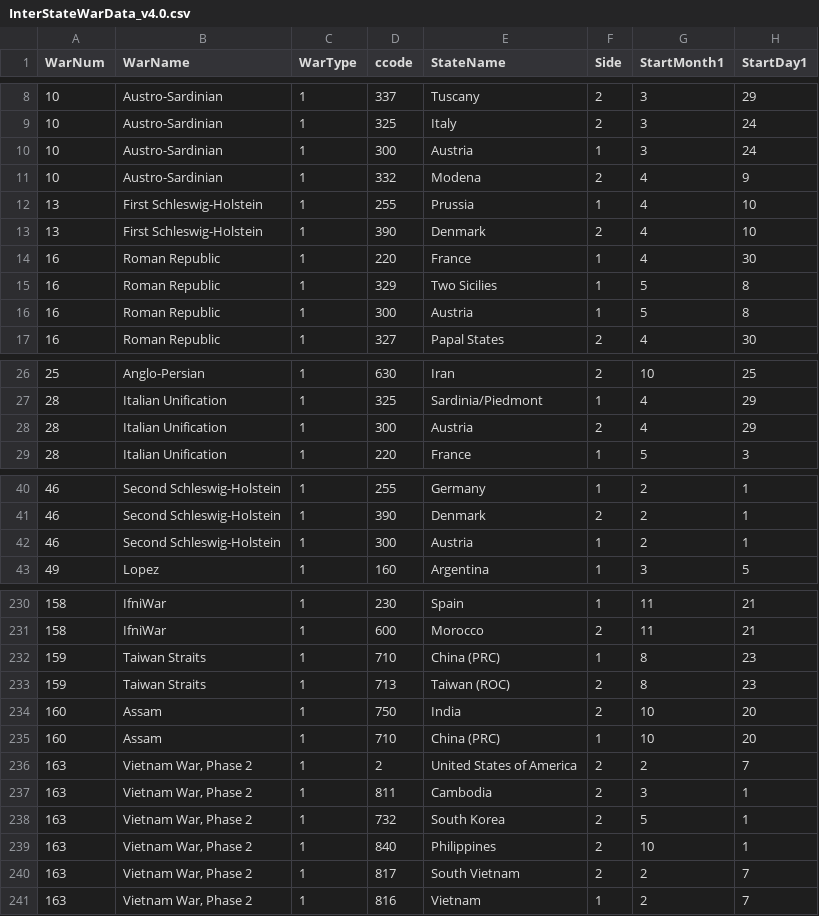
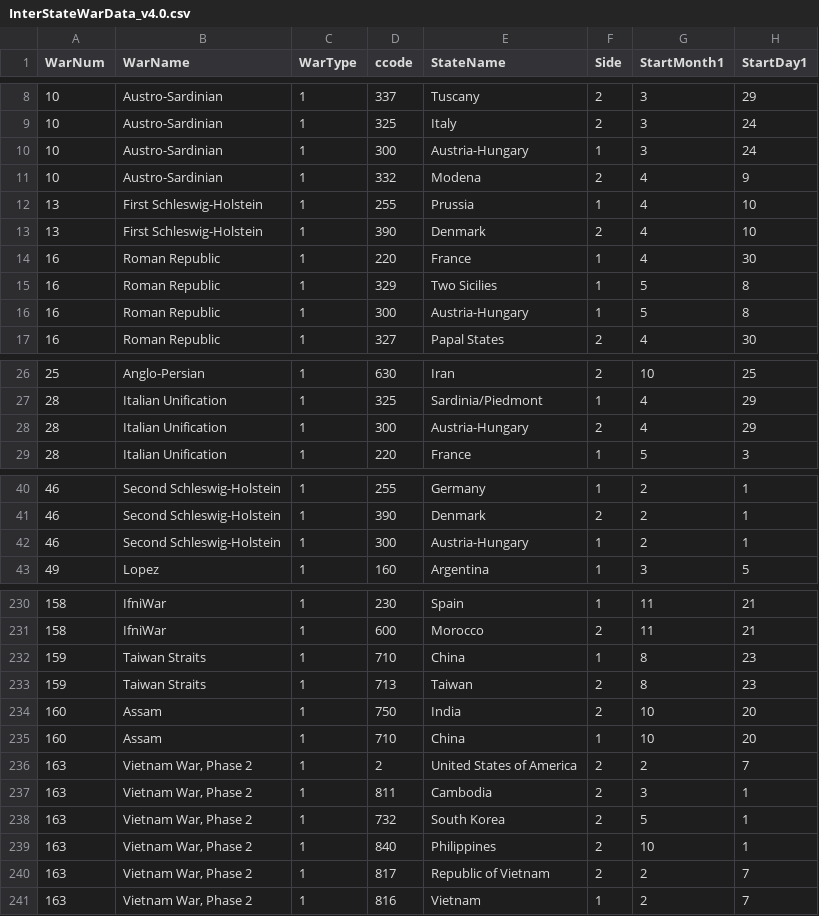
Before and after one commit to jrnold/irdata, a CSV file: data/InterStateWarData_v4.0.csv, drawn as a sheet; only a part is shown, gaps mark what is left out; the diff covers the shown part only; the diff names each change by its address in the sheet, - before the commit and + after, or states it on an @@ line.

```diff
--- a/data/InterStateWarData_v4.0.csv
+++ b/data/InterStateWarData_v4.0.csv
-E10 (StateName): Austria
+E10 (StateName): Austria-Hungary
-E16 (StateName): Austria
+E16 (StateName): Austria-Hungary
-E28 (StateName): Austria
+E28 (StateName): Austria-Hungary
-E42 (StateName): Austria
+E42 (StateName): Austria-Hungary
-E232 (StateName): China (PRC)
+E232 (StateName): China
-E233 (StateName): Taiwan (ROC)
+E233 (StateName): Taiwan
-E235 (StateName): China (PRC)
+E235 (StateName): China
-E240 (StateName): South Vietnam
+E240 (StateName): Republic of Vietnam
```
Also changed, not shown: 2 edited cells elsewhere in this file, data/IntraStateWarData_v4.1.csv.
